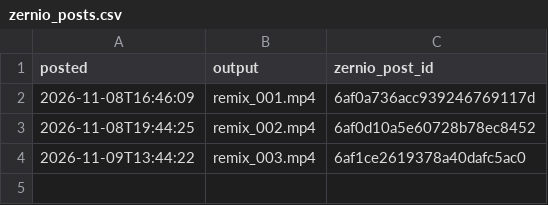
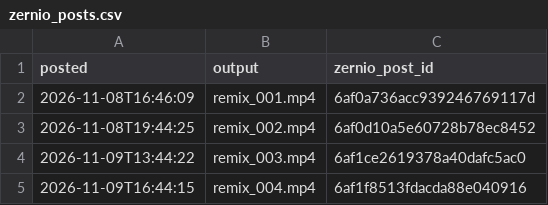
Before and after one commit to povhenson/Trial-Reels, a CSV file: zernio_posts.csv, drawn as a sheet.

```diff
--- a/zernio_posts.csv
+++ b/zernio_posts.csv
@@ -4 +4,2 @@ posted,output,zernio_post_id
 2026-11-09T13:44:22,remix_003.mp4,6af1ce2619378a40dafc5ac0
+2026-11-09T16:44:15,remix_004.mp4,6af1f8513fdacda88e040916
```
Also changed, not shown: remix_log.csv.
